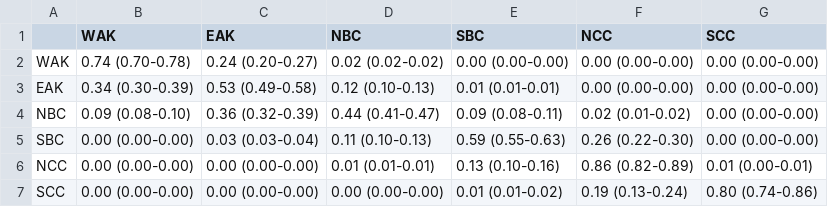
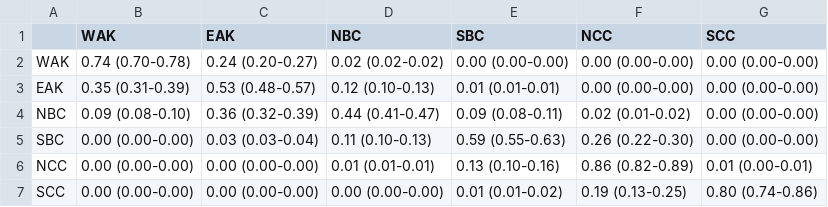
Before and after one commit to mkapur-noaa/sablefish-movement-2024, a CSV file: ms/tabs/movement-rate-regions-6-mean.csv, drawn as a sheet.

Commit message:
updated movement rate tables

```diff
--- a/ms/tabs/movement-rate-regions-6-mean.csv
+++ b/ms/tabs/movement-rate-regions-6-mean.csv
@@ -2,3 +2,3 @@
 WAK,0.74 (0.70-0.78),0.24 (0.20-0.27),0.02 (0.02-0.02),0.00 (0.00-0.00),0.00 (0.00-0.00),0.00 (0.00-0.00)
-EAK,0.34 (0.30-0.39),0.53 (0.49-0.58),0.12 (0.10-0.13),0.01 (0.01-0.01),0.00 (0.00-0.00),0.00 (0.00-0.00)
+EAK,0.35 (0.31-0.39),0.53 (0.48-0.57),0.12 (0.10-0.13),0.01 (0.01-0.01),0.00 (0.00-0.00),0.00 (0.00-0.00)
 NBC,0.09 (0.08-0.10),0.36 (0.32-0.39),0.44 (0.41-0.47),0.09 (0.08-0.11),0.02 (0.01-0.02),0.00 (0.00-0.00)
@@ -6,2 +6,2 @@ SBC,0.00 (0.00-0.00),0.03 (0.03-0.04),0.11 (0.10-0.13),0.59 (0.55-0.63),0.26 (0.
 NCC,0.00 (0.00-0.00),0.00 (0.00-0.00),0.01 (0.01-0.01),0.13 (0.10-0.16),0.86 (0.82-0.89),0.01 (0.00-0.01)
-SCC,0.00 (0.00-0.00),0.00 (0.00-0.00),0.00 (0.00-0.00),0.01 (0.01-0.02),0.19 (0.13-0.24),0.80 (0.74-0.86)
+SCC,0.00 (0.00-0.00),0.00 (0.00-0.00),0.00 (0.00-0.00),0.01 (0.01-0.02),0.19 (0.13-0.25),0.80 (0.74-0.86)
```
Also changed, not shown: ms/tabs/movement-rate-regions-8-mean.csv, 4 other files.
